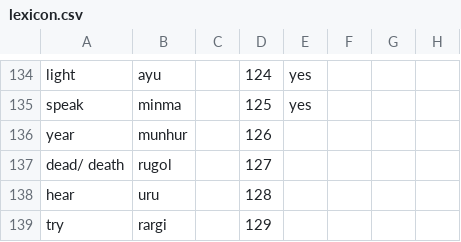
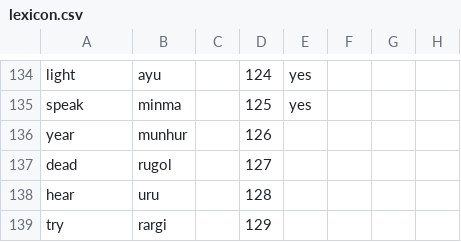
Before and after one commit to TaliesinSoftworks/sapa, a CSV file: lexicon.csv, drawn as a sheet; only a part is shown, gaps mark what is left out; the diff names each change by its address in the sheet, - before the commit and + after, or states it on an @@ line.

```diff
--- a/lexicon.csv
+++ b/lexicon.csv
-A137: dead/ death
+A137: dead
```
Also changed, not shown: 3 other files.
